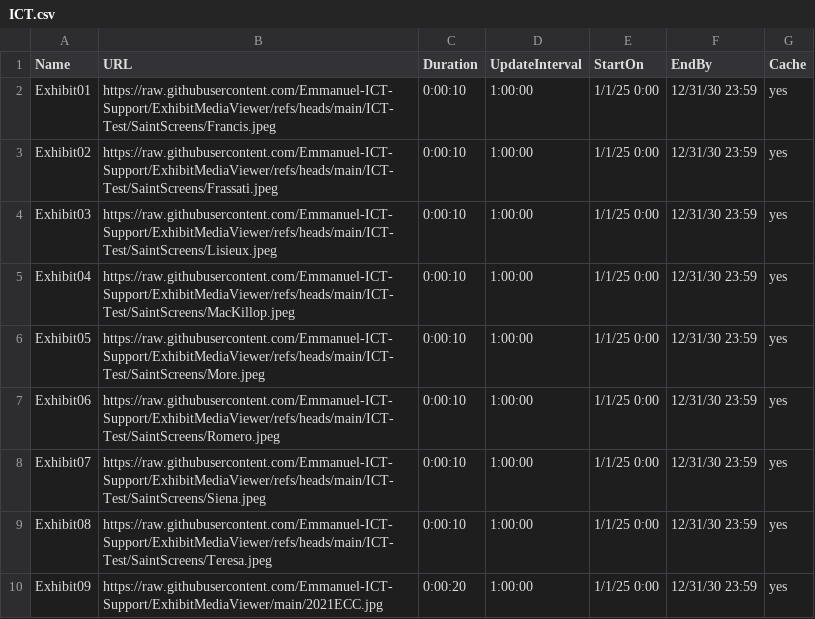
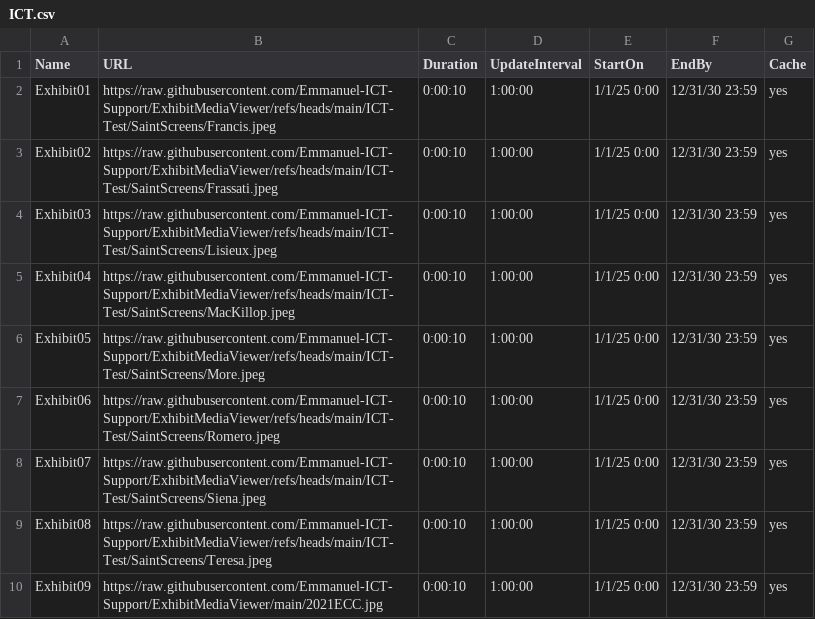
Before and after one commit to Emmanuel-ICT-Support/ExhibitMediaViewer, a CSV file: ICT-Test/ICT.csv, drawn as a sheet.

Commit message:
Update ICT.csv

```diff
--- a/ICT-Test/ICT.csv
+++ b/ICT-Test/ICT.csv
@@ -9,2 +9,2 @@ Exhibit07,https://raw.githubusercontent.com/Emmanuel-ICT-Support/ExhibitMediaVie
 Exhibit08,https://raw.githubusercontent.com/Emmanuel-ICT-Support/ExhibitMediaViewer/refs/heads/main/ICT-Test/SaintScreens/Teresa.jpeg,0:00:10,1:00:00,1/1/25 0:00,12/31/30 23:59,yes
-Exhibit09,https://raw.githubusercontent.com/Emmanuel-ICT-Support/ExhibitMediaViewer/main/2021ECC.jpg,0:00:20,1:00:00,1/1/25 0:00,12/31/30 23:59,yes
+Exhibit09,https://raw.githubusercontent.com/Emmanuel-ICT-Support/ExhibitMediaViewer/main/2021ECC.jpg,0:00:10,1:00:00,1/1/25 0:00,12/31/30 23:59,yes
```
